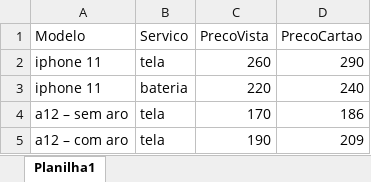
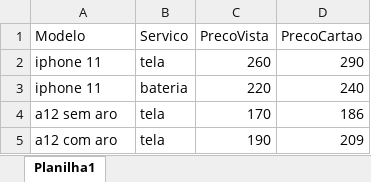
Before and after one commit to fellipebambu/bot-telegram, an Excel workbook: precos.xlsx, sheet Planilha1, drawn as a sheet; values as stored, in another font and other column widths than the file's, no borders; the diff names each change by its address in the sheet, - before the commit and + after, or states it on an @@ line.

Commit message:
Add files via upload

```diff
--- a/precos.xlsx (sheet Planilha1)
+++ b/precos.xlsx (sheet Planilha1)
-A4 (Modelo): a12 – sem aro
+A4 (Modelo): a12 sem aro
-A5 (Modelo): a12 – com aro
+A5 (Modelo): a12 com aro
```
